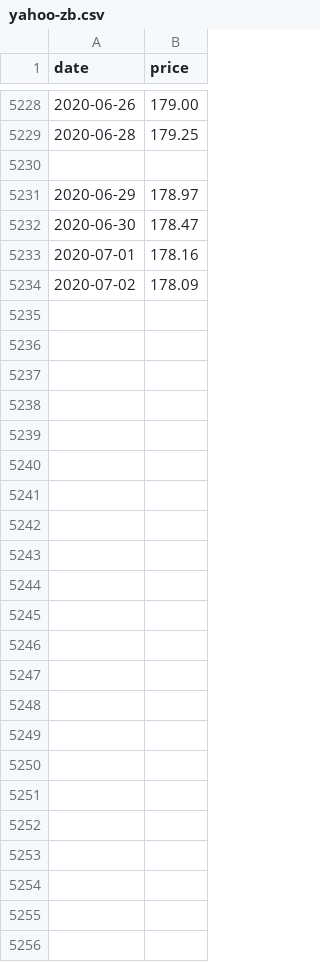
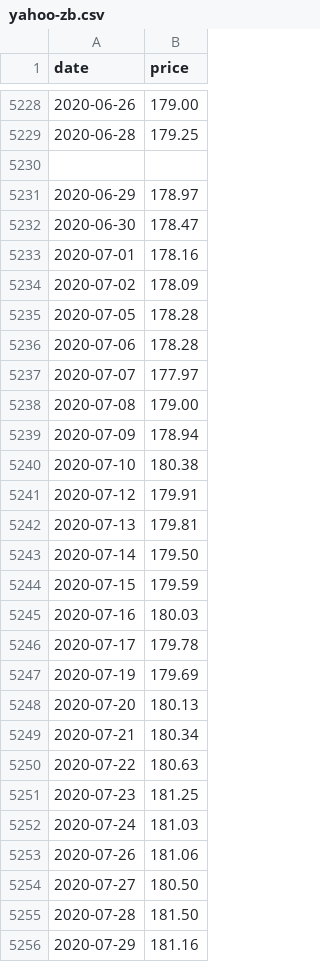
Before and after one commit to jansepke/historic-stock-market-crashes, a CSV file: data-sources/yahoo-zb.csv, drawn as a sheet; only a part is shown, gaps mark what is left out.

Commit message:
feat: Update data

```diff
--- a/data-sources/yahoo-zb.csv
+++ b/data-sources/yahoo-zb.csv
@@ -5234 +5234,23 @@ date,price
 2020-07-02,178.09
+2020-07-05,178.28
+2020-07-06,178.28
+2020-07-07,177.97
+2020-07-08,179.00
+2020-07-09,178.94
+2020-07-10,180.38
+2020-07-12,179.91
+2020-07-13,179.81
+2020-07-14,179.50
+2020-07-15,179.59
+2020-07-16,180.03
+2020-07-17,179.78
+2020-07-19,179.69
+2020-07-20,180.13
+2020-07-21,180.34
+2020-07-22,180.63
+2020-07-23,181.25
+2020-07-24,181.03
+2020-07-26,181.06
+2020-07-27,180.50
+2020-07-28,181.50
+2020-07-29,181.16
```
Also changed, not shown: data-sources/msci-acwi-imi.csv, data-sources/msci-world-esg-screened.csv, 14 other files.
